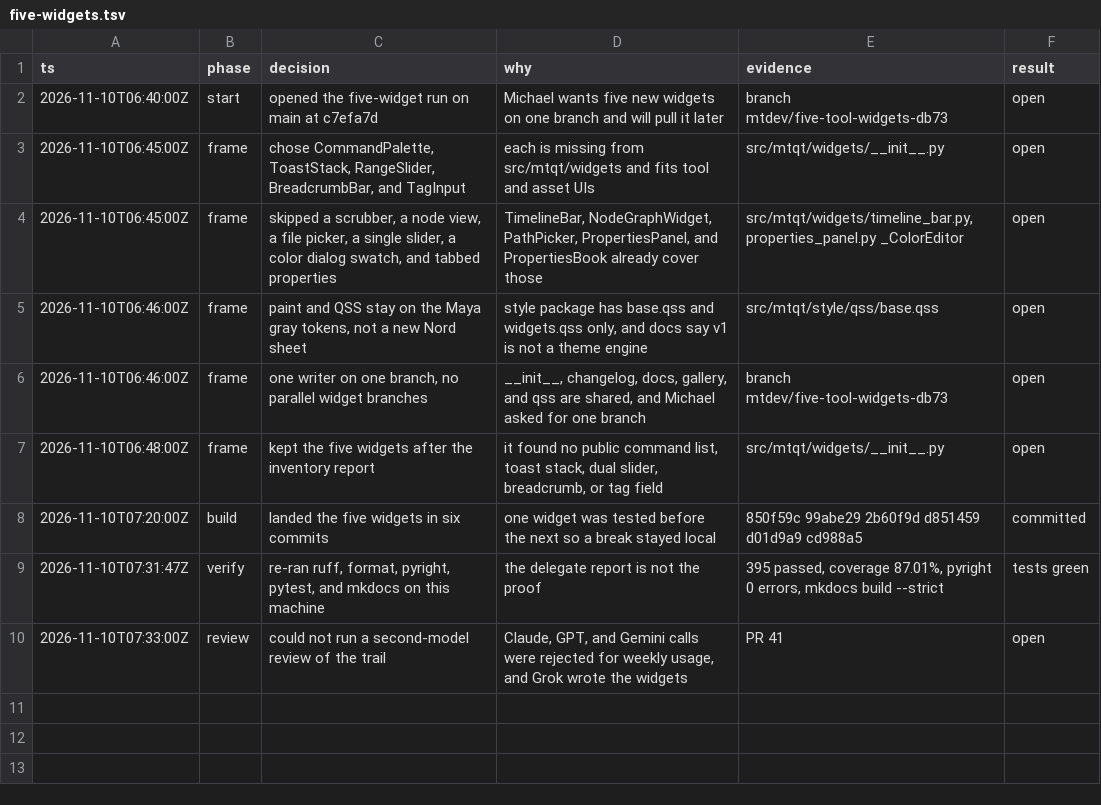
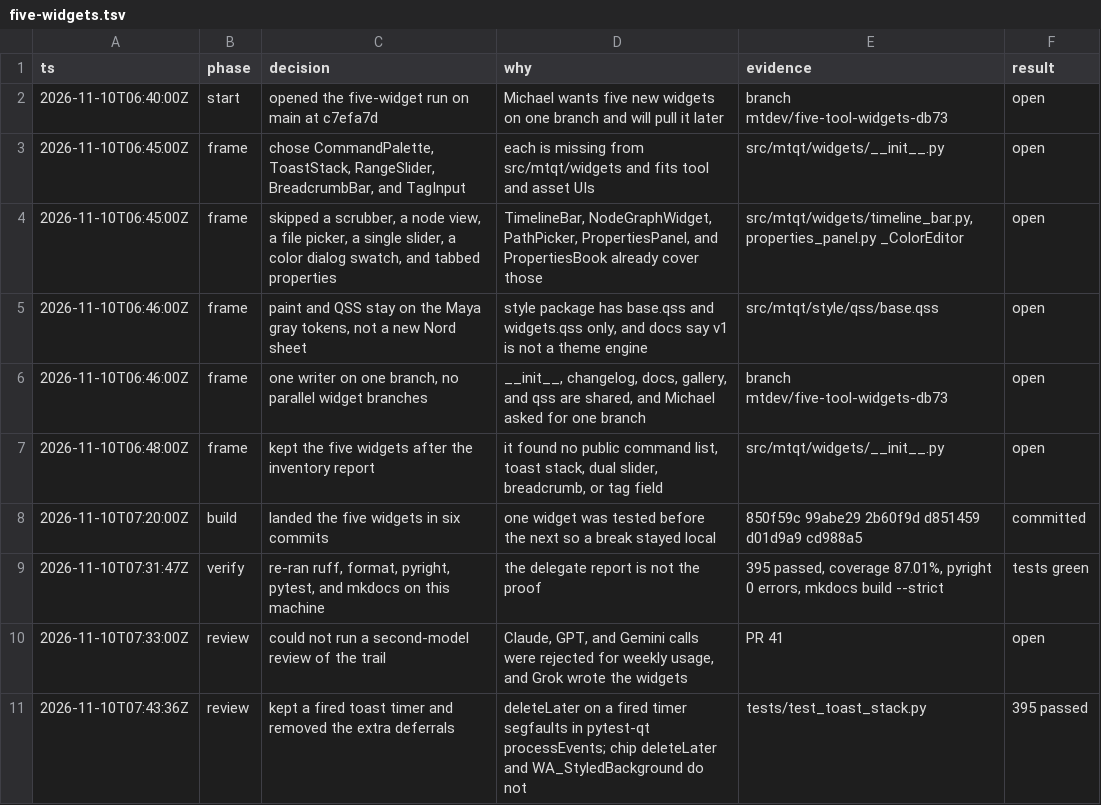
Before and after one commit to michaeltrainor/empty-qt, a TSV file: .audit/five-widgets.tsv, drawn as a sheet.

```diff
--- a/.audit/five-widgets.tsv
+++ b/.audit/five-widgets.tsv
@@ -10 +10,2 @@ ts	phase	decision	why	evidence	result
 2026-11-10T07:33:00Z	review	could not run a second-model review of the trail	Claude, GPT, and Gemini calls were rejected for weekly usage, and Grok wrote the widgets	PR 41	open
+2026-11-10T07:43:36Z	review	kept a fired toast timer and removed the extra deferrals	deleteLater on a fired timer segfaults in pytest-qt processEvents; chip deleteLater and WA_StyledBackground do not	tests/test_toast_stack.py	395 passed
```
Also changed, not shown: 5 other files.
